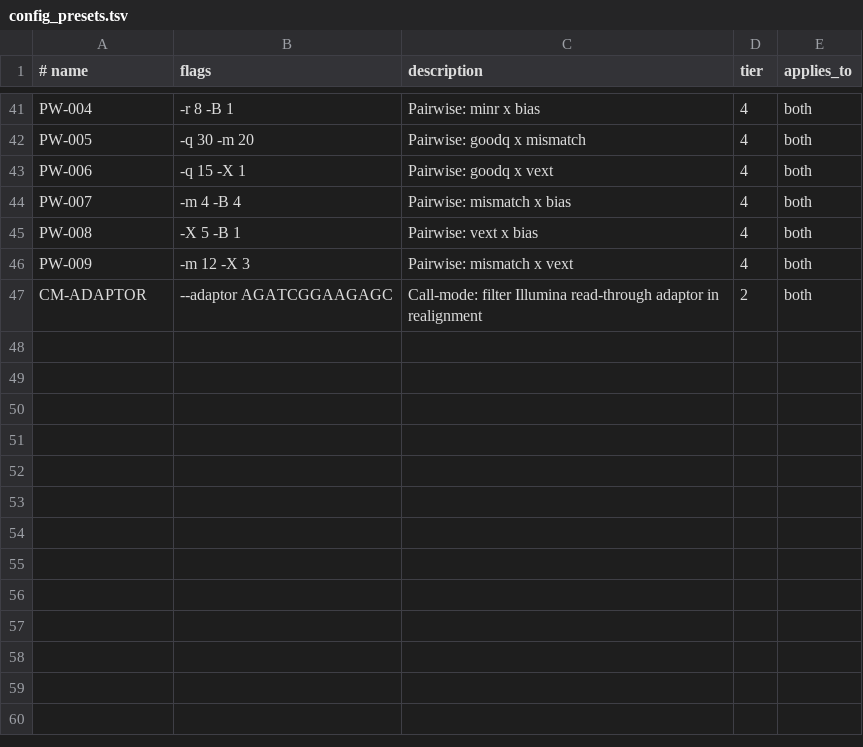
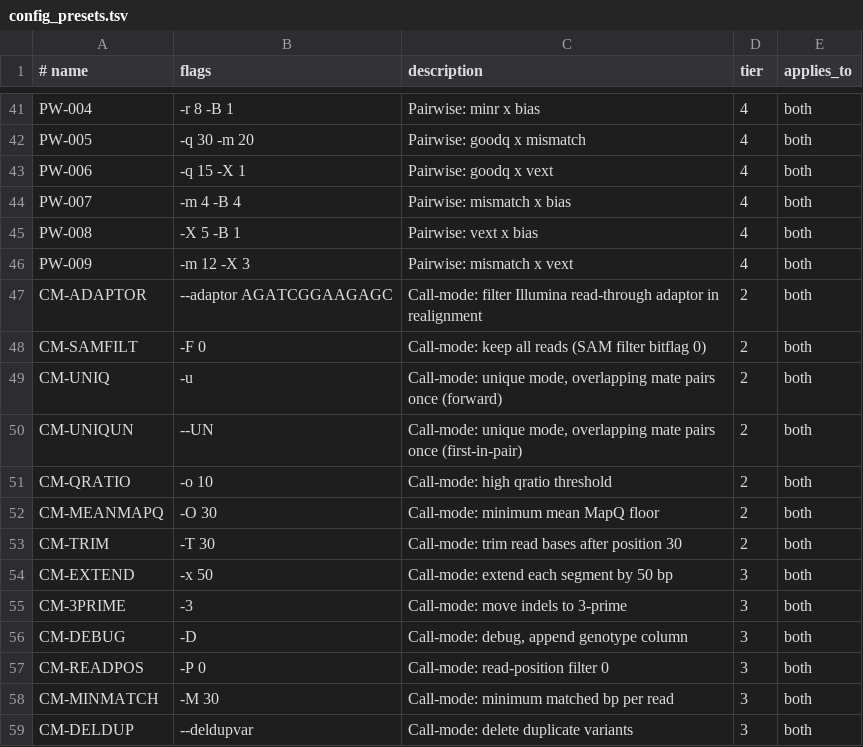
Before and after one commit to Crispy13/VarDictRust2, a TSV file: scripts/config_presets.tsv, drawn as a sheet; only a part is shown, gaps mark what is left out; the diff names each change by its address in the sheet, - before the commit and + after, or states it on an @@ line.

```diff
--- a/scripts/config_presets.tsv
+++ b/scripts/config_presets.tsv
+row 48: CM-SAMFILT | -F 0 | Call-mode: keep all reads (SAM filter bitflag 0) | 2 | both
+row 49: CM-UNIQ | -u | Call-mode: unique mode, overlapping mate pairs once (forward) | 2 | both
+row 50: CM-UNIQUN | --UN | Call-mode: unique mode, overlapping mate pairs once (first-in-pair) | 2 | both
+row 51: CM-QRATIO | -o 10 | Call-mode: high qratio threshold | 2 | both
+row 52: CM-MEANMAPQ | -O 30 | Call-mode: minimum mean MapQ floor | 2 | both
+row 53: CM-TRIM | -T 30 | Call-mode: trim read bases after position 30 | 2 | both
+row 54: CM-EXTEND | -x 50 | Call-mode: extend each segment by 50 bp | 3 | both
+row 55: CM-3PRIME | -3 | Call-mode: move indels to 3-prime | 3 | both
+row 56: CM-DEBUG | -D | Call-mode: debug, append genotype column | 3 | both
+row 57: CM-READPOS | -P 0 | Call-mode: read-position filter 0 | 3 | both
+row 58: CM-MINMATCH | -M 30 | Call-mode: minimum matched bp per read | 3 | both
+row 59: CM-DELDUP | --deldupvar | Call-mode: delete duplicate variants | 3 | both
```
Also changed, not shown: 8 other files.
